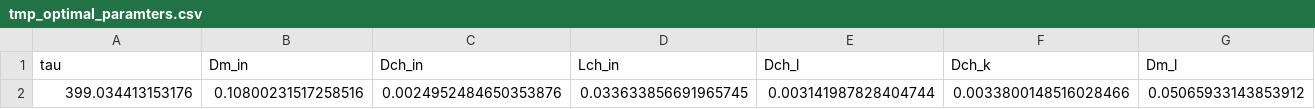
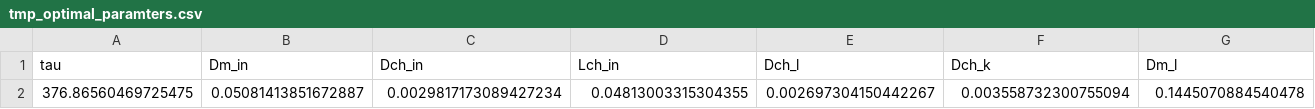
Before and after one commit to xbryanxE/stackSimulator, a CSV file: internal_optim_params_single/tmp_optimal_paramters.csv, drawn as a sheet; only a part is shown; removed rows and columns are numbered as before the commit, all else as after; rows hold the shown columns only; the diff names each change by its address in the sheet, - before the commit and + after, or states it on an @@ line.

```diff
--- a/internal_optim_params_single/tmp_optimal_paramters.csv
+++ b/internal_optim_params_single/tmp_optimal_paramters.csv
-row 2: 399.034413153176 | 0.10800231517258516 | 0.0024952484650353876 | 0.033633856691965745 | 0.003141987828404744 | 0.0033800148516028466 | 0.05065933143853912
+row 2: 376.86560469725475 | 0.05081413851672887 | 0.0029817173089427234 | 0.04813003315304355 | 0.002697304150442267 | 0.003558732300755094 | 0.1445070884540478
```
Also changed, not shown: external_optim_params/optimization_map.csv, internal_optim_params/optimization_map.csv, 6 other files.
